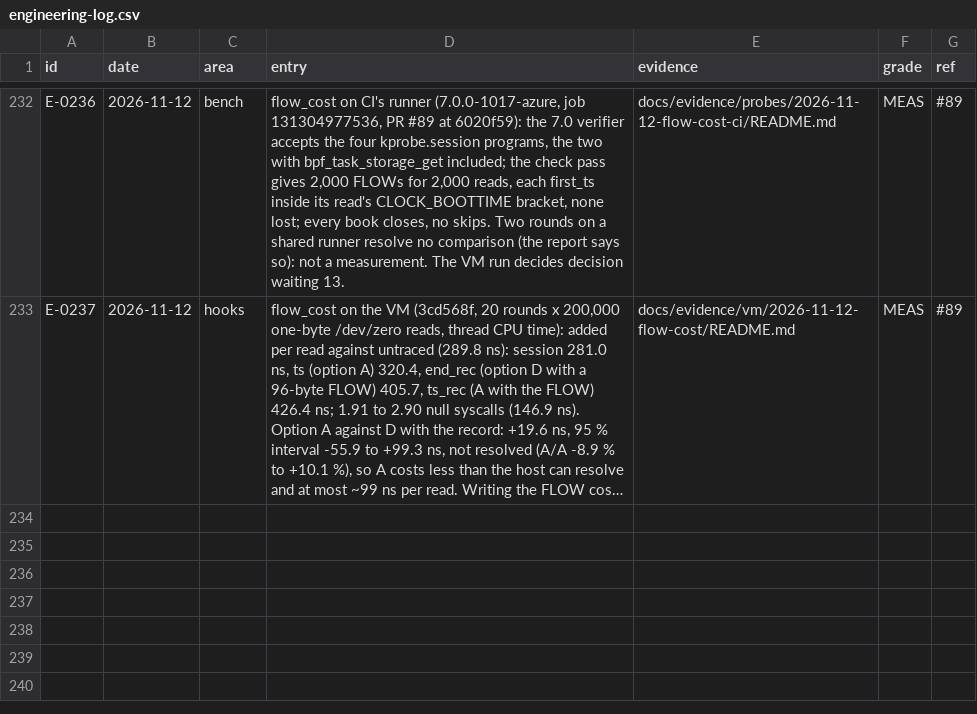
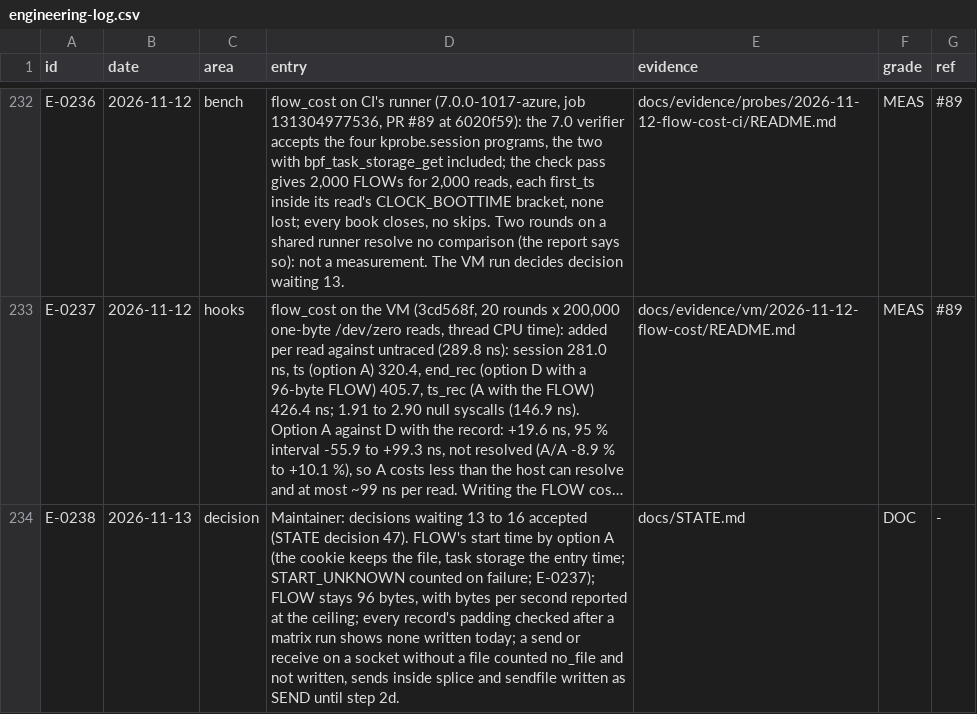
Before and after one commit to ranahunter10/fiery-dragon, a CSV file: docs/journal/engineering-log.csv, drawn as a sheet; only a part is shown, gaps mark what is left out; long unchanged cells end in …; the diff names each change by its address in the sheet, - before the commit and + after, or states it on an @@ line.

```diff
--- a/docs/journal/engineering-log.csv
+++ b/docs/journal/engineering-log.csv
+row 234: E-0238 | 2026-11-13 | decision | Maintainer: decisions waiting 13 to 16 accepted (STATE decision 47). FLOW's start time by option A (the cookie keeps the file, task storage the entry time; START_UNKNOWN counted on failure; E-0237); FLOW stays 96 bytes, with bytes per second reported at the ceiling; every record's padding checked after a matrix run shows none written today; a send or receive on a socket without a file counted no_file and not written, sends inside splice and sendfile written as SEND until step 2d. | docs/STATE.md | DOC | -
```
Also changed, not shown: 1 other file.
